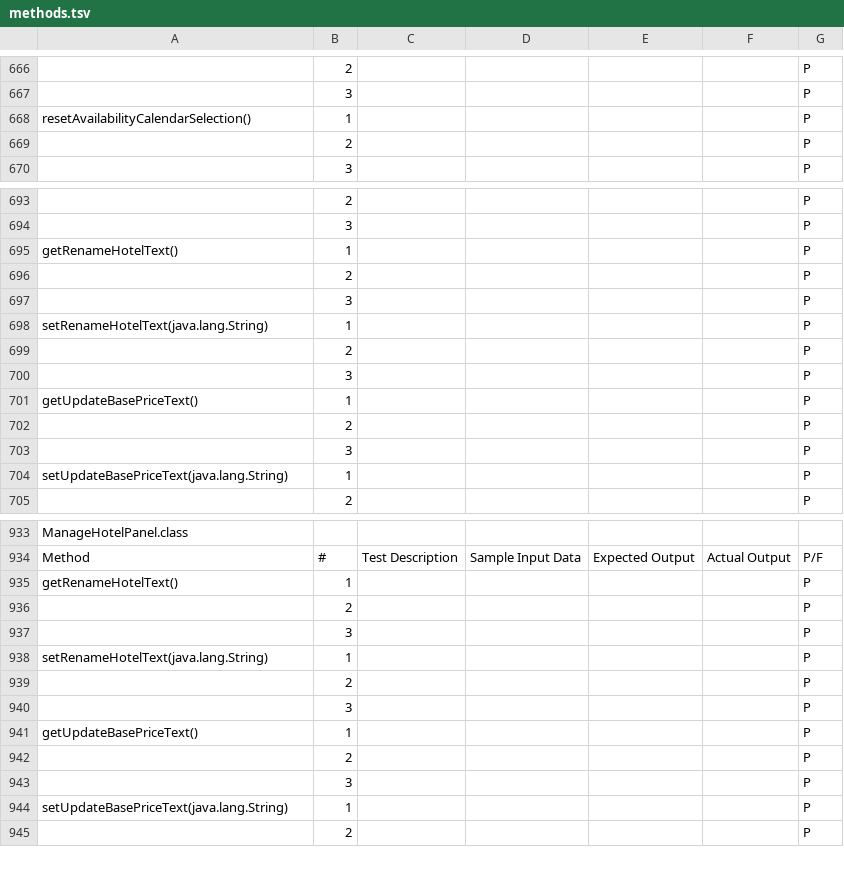
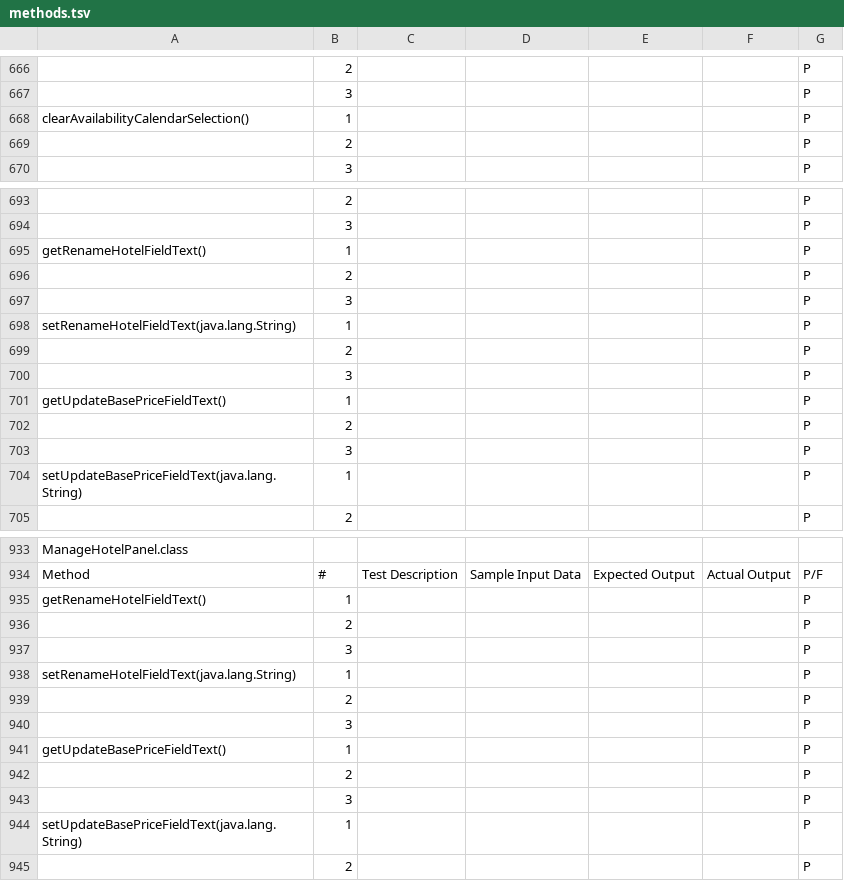
Before and after one commit to jrgo7/ccprog3-mco, a TSV file: methods.tsv, drawn as a sheet; only a part is shown, gaps mark what is left out; the diff covers the shown part only; the diff names each change by its address in the sheet, - before the commit and + after, or states it on an @@ line.

```diff
--- a/methods.tsv
+++ b/methods.tsv
-A668: resetAvailabilityCalendarSelection()
+A668: clearAvailabilityCalendarSelection()
-A695: getRenameHotelText()
+A695: getRenameHotelFieldText()
-A698: setRenameHotelText(java.lang.String)
+A698: setRenameHotelFieldText(java.lang.String)
-A701: getUpdateBasePriceText()
+A701: getUpdateBasePriceFieldText()
-A704: setUpdateBasePriceText(java.lang.String)
+A704: setUpdateBasePriceFieldText(java.lang.String)
-A935: getRenameHotelText()
+A935: getRenameHotelFieldText()
-A938: setRenameHotelText(java.lang.String)
+A938: setRenameHotelFieldText(java.lang.String)
-A941: getUpdateBasePriceText()
+A941: getUpdateBasePriceFieldText()
-A944: setUpdateBasePriceText(java.lang.String)
+A944: setUpdateBasePriceFieldText(java.lang.String)
```
Also changed, not shown: 51 edited cells elsewhere in this file, 33 other files.
